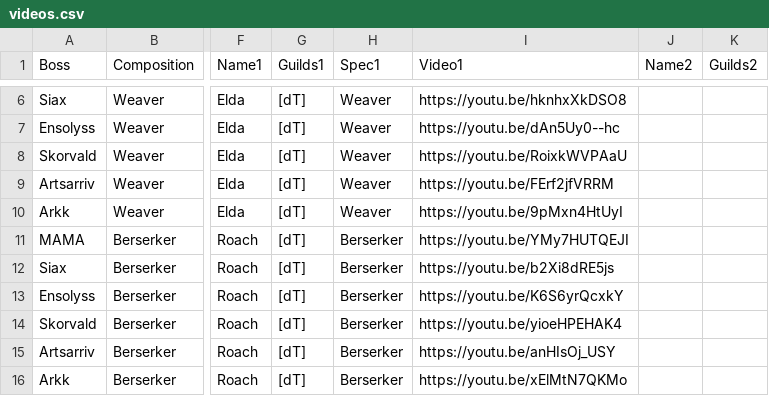
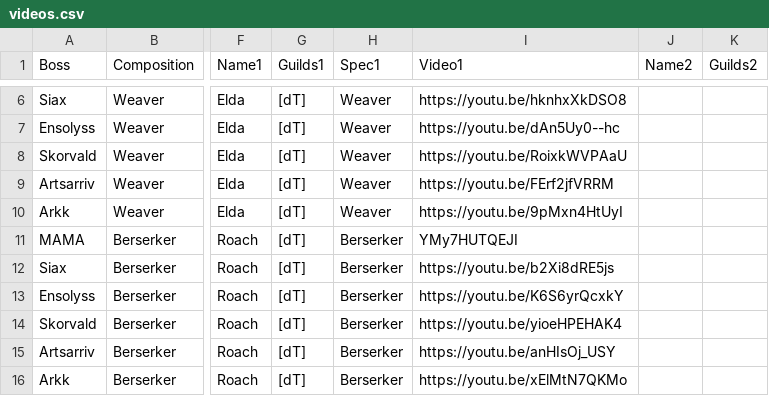
Before and after one commit to discretize/discretize-guides, a CSV file: data/videos.csv, drawn as a sheet; only a part is shown, gaps mark what is left out; the diff names each change by its address in the sheet, - before the commit and + after, or states it on an @@ line.

```diff
--- a/data/videos.csv
+++ b/data/videos.csv
-I11 (Video1): https://youtu.be/YMy7HUTQEJI
+I11 (Video1): YMy7HUTQEJI
```
